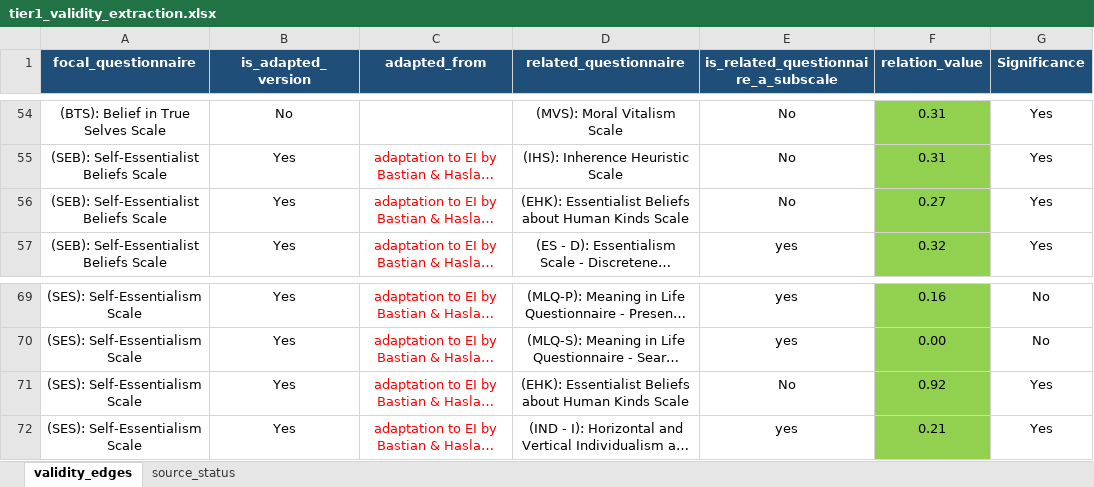
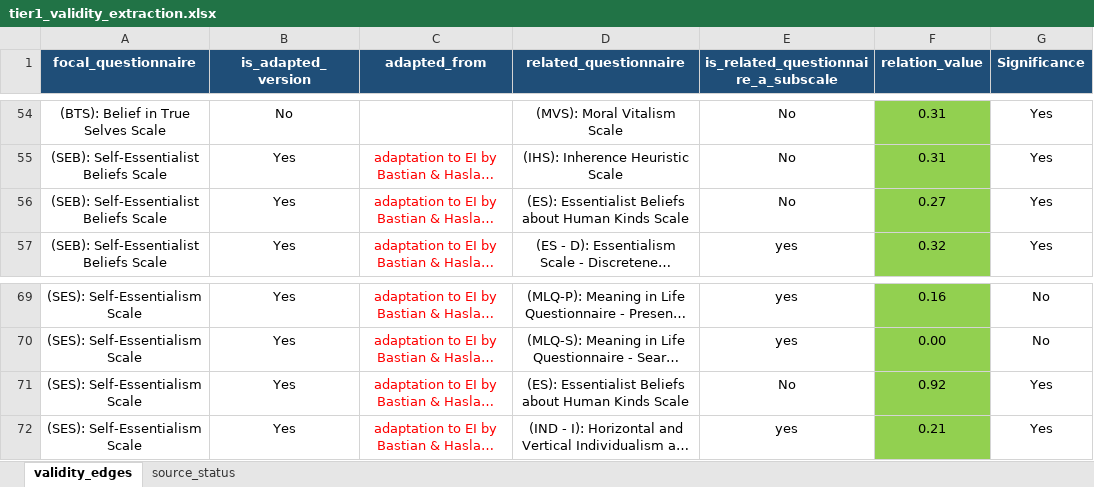
Before and after one commit to Dotans-psy/questionnaire-mapping-network-analysis, an Excel workbook: data/tier1_validity_extraction.xlsx, sheet validity_edges, drawn as a sheet; only a part is shown, gaps mark what is left out; long unchanged cells end in …; values as stored, in another font and other column widths than the file's, no borders; the diff covers the shown part only; the diff names each change by its address in the sheet, - before the commit and + after, or states it on an @@ line.

```diff
--- a/data/tier1_validity_extraction.xlsx (sheet validity_edges)
+++ b/data/tier1_validity_extraction.xlsx (sheet validity_edges)
-D56 (related_questionnaire): (EHK): Essentialist Beliefs…
+D56 (related_questionnaire): (ES): Essentialist Beliefs…
-D71 (related_questionnaire): (EHK): Essentialist Beliefs…
+D71 (related_questionnaire): (ES): Essentialist Beliefs…
```
Also changed, not shown: 24 removed rows and 14 edited cells elsewhere in this sheet, 16 other files.
